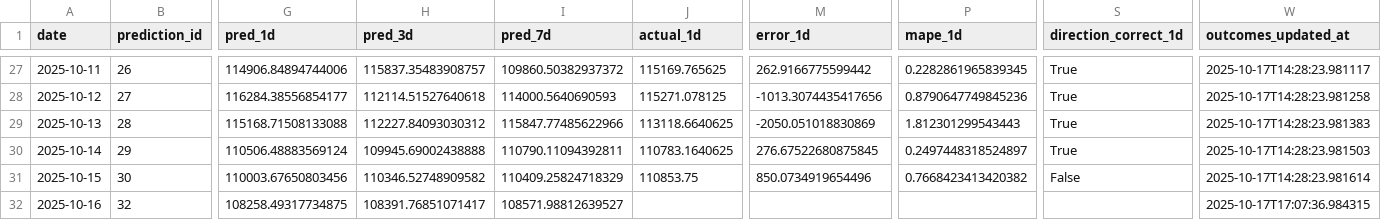
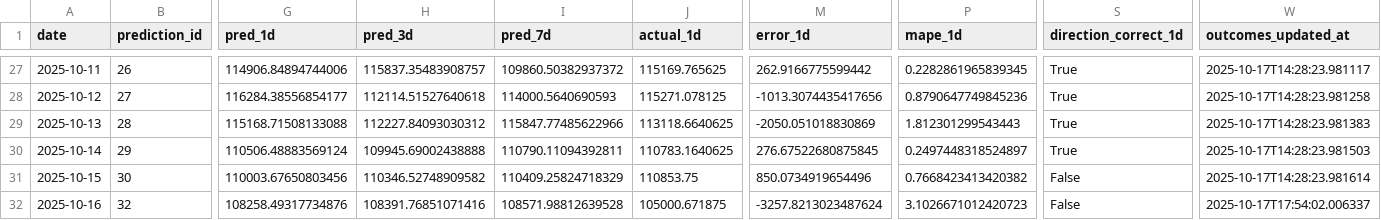
Before and after one commit to ying-jeanne/capstone_msba, a CSV file: data/blockchain/prediction_tracking_demo.csv, drawn as a sheet; only a part is shown, gaps mark what is left out; the diff names each change by its address in the sheet, - before the commit and + after, or states it on an @@ line.

```diff
--- a/data/blockchain/prediction_tracking_demo.csv
+++ b/data/blockchain/prediction_tracking_demo.csv
-G32 (pred_1d): 108258.49317734875
+G32 (pred_1d): 108258.49317734876
-H32 (pred_3d): 108391.76851071417
+H32 (pred_3d): 108391.76851071416
-I32 (pred_7d): 108571.98812639527
+I32 (pred_7d): 108571.98812639528
-J32 (actual_1d): (empty)
+J32 (actual_1d): 105000.671875
-M32 (error_1d): (empty)
+M32 (error_1d): -3257.8213023487624
-P32 (mape_1d): (empty)
+P32 (mape_1d): 3.1026671012420723
-S32 (direction_correct_1d): (empty)
+S32 (direction_correct_1d): False
-W32 (outcomes_updated_at): 2025-10-17T17:07:36.984315
+W32 (outcomes_updated_at): 2025-10-17T17:54:02.006337
```
Also changed, not shown: 2 other files.
